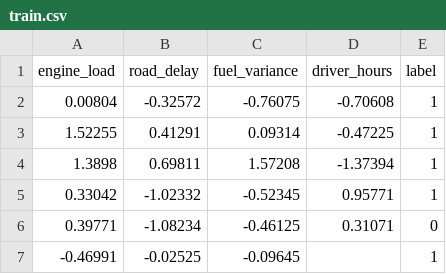
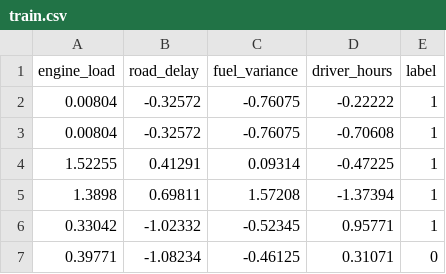
Before and after one commit to Harramkhan04/Harram-Mid, a CSV file: dataset/train.csv, drawn as a sheet; only a part is shown; the shorter side is filled out with more unchanged rows.

Commit message:
Update train.csv

```diff
--- a/dataset/train.csv
+++ b/dataset/train.csv
@@ -1,2 +1,3 @@
 engine_load,road_delay,fuel_variance,driver_hours,label
+0.00804,-0.32572,-0.76075,-0.22222,1
 0.00804,-0.32572,-0.76075,-0.70608,1
```
